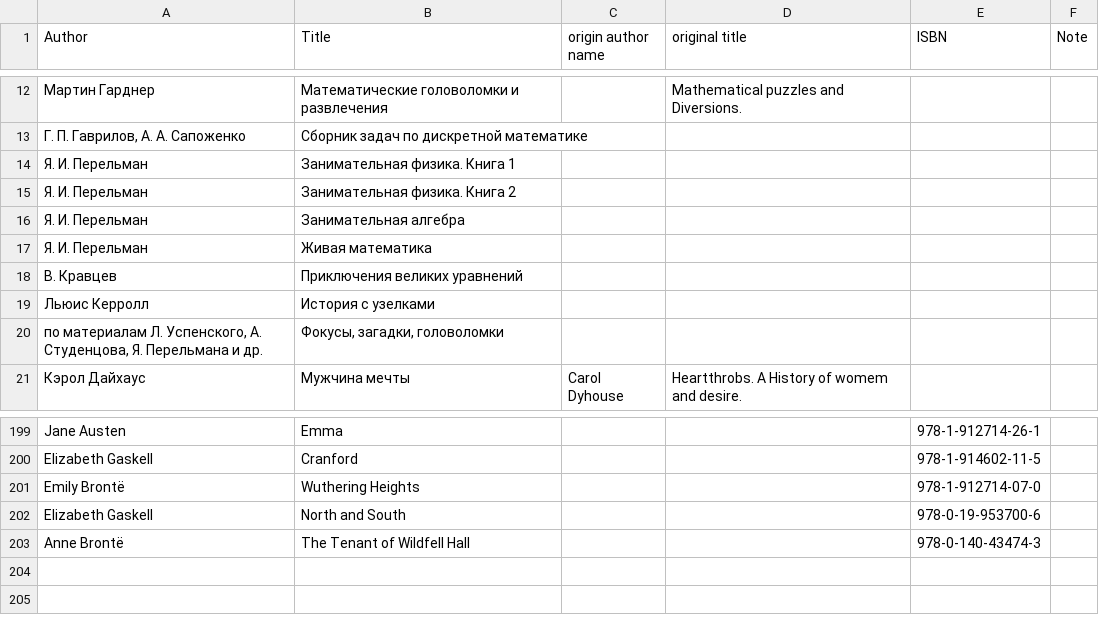
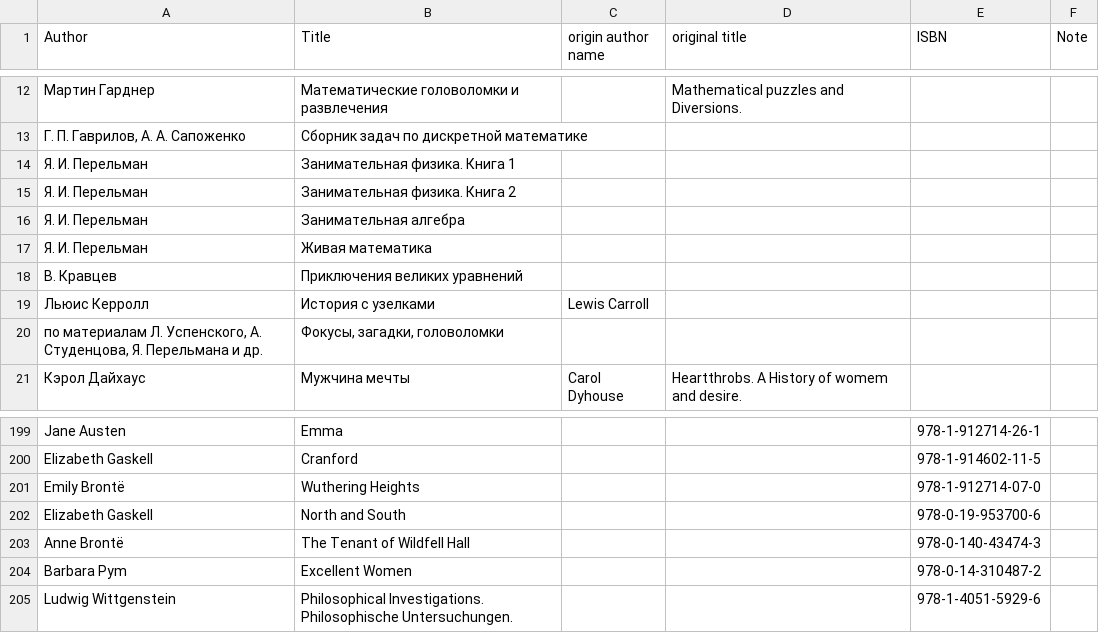
Before and after one commit to KarinaCher/collection, a TSV file: src/main/resources/Library.tsv, drawn as a sheet; only a part is shown, gaps mark what is left out.

Commit message:
add

```diff
--- a/src/main/resources/Library.tsv
+++ b/src/main/resources/Library.tsv
@@ -18,3 +18,3 @@ Author	Title	origin author name	original title	ISBN	Note
 В. Кравцев	Приключения великих уравнений				
-Льюис Керролл	История с узелками				
+Льюис Керролл	История с узелками	Lewis Carroll			
 по материалам Л. Успенского, А. Студенцова, Я. Перельмана и др.	Фокусы, загадки, головоломки				
@@ -203 +203,3 @@ Elizabeth Gaskell	North and South			978-0-19-953700-6
 Anne Brontë	The Tenant of Wildfell Hall			978-0-140-43474-3	
+Barbara Pym	Excellent Women			978-0-14-310487-2	
+Ludwig Wittgenstein	Philosophical Investigations. Philosophische Untersuchungen.			978-1-4051-5929-6	
```
